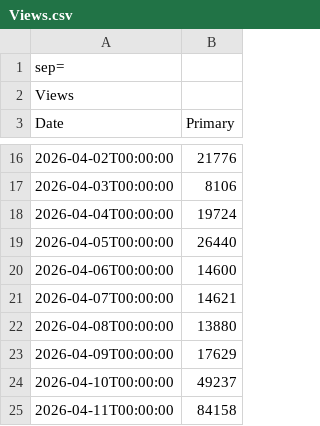
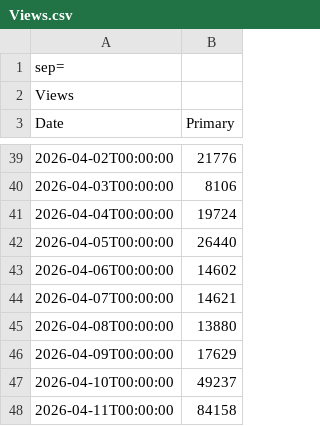
Before and after one commit to CyberSystema/oknstudio, a CSV file: analytics-pipeline/data/instagram/Views.csv, drawn as a sheet; only a part is shown, gaps mark what is left out; addresses are those after the commit; the diff covers the shown part only; the diff names each change by its address in the sheet, - before the commit and + after, or states it on an @@ line.

Commit message:
📤 Update analytics data (27052026)
15 file(s): Audience.csv, content.csv, Follows.csv, Interactions.csv, Link clicks.csv, Reach.csv, Views.csv, Visits.csv, Content.csv, FollowerActivity.csv, FollowerGender.csv, FollowerHistory.csv, FollowerTopTerritories.csv, Overview.csv, Viewers.csv
Platform(s): instagram & tiktok

```diff
--- a/analytics-pipeline/data/instagram/Views.csv
+++ b/analytics-pipeline/data/instagram/Views.csv
-B43 (Primary): 14600
+B43 (Primary): 14602
```
Also changed, not shown: 62 added rows and 3 edited cells elsewhere in this file, analytics-pipeline/data/instagram/Follows.csv, analytics-pipeline/data/instagram/Interactions.csv, 11 other files.
